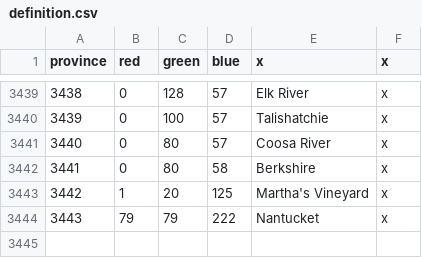
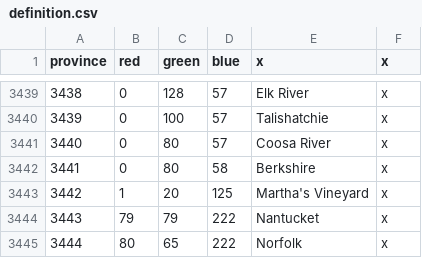
Before and after one commit to ericsundberg/DividedWeStand, a CSV file: map/definition.csv, drawn as a sheet; only a part is shown, gaps mark what is left out; the diff names each change by its address in the sheet, - before the commit and + after, or states it on an @@ line.

```diff
--- a/map/definition.csv
+++ b/map/definition.csv
+row 3445: 3444 | 80 | 65 | 222 | Norfolk | x
```
Also changed, not shown: localisation/DWS_map.csv, 3 other files.
